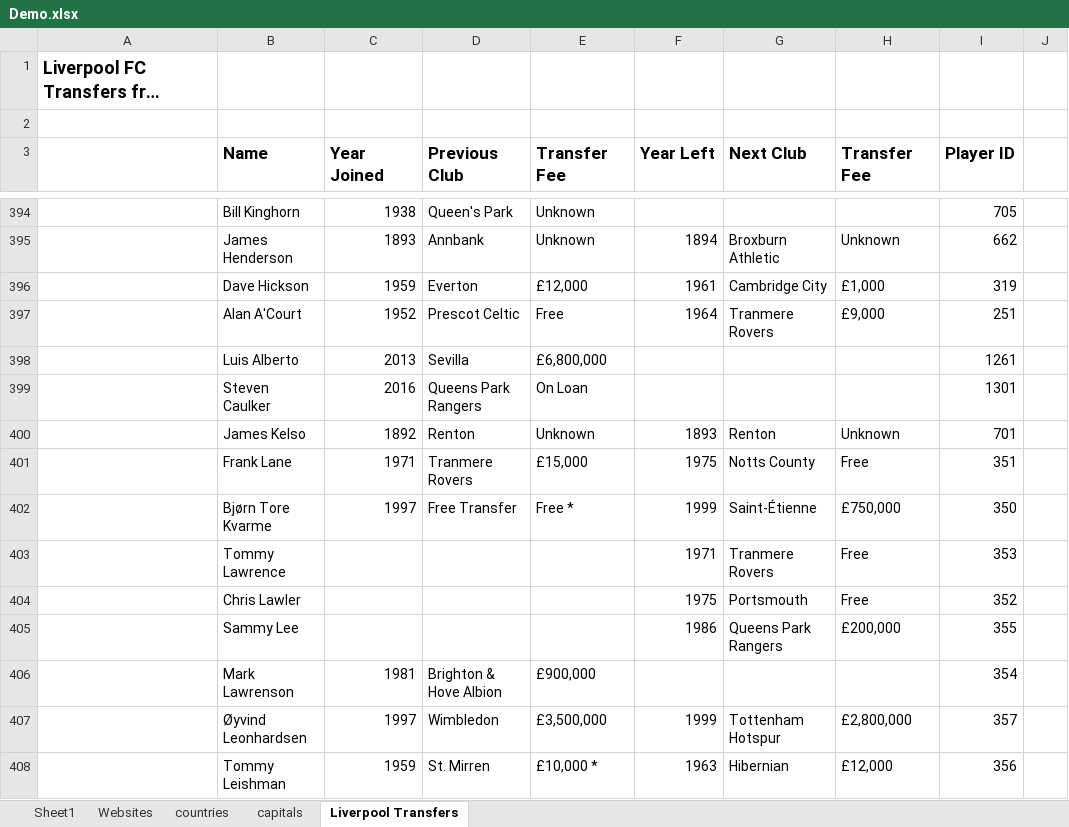
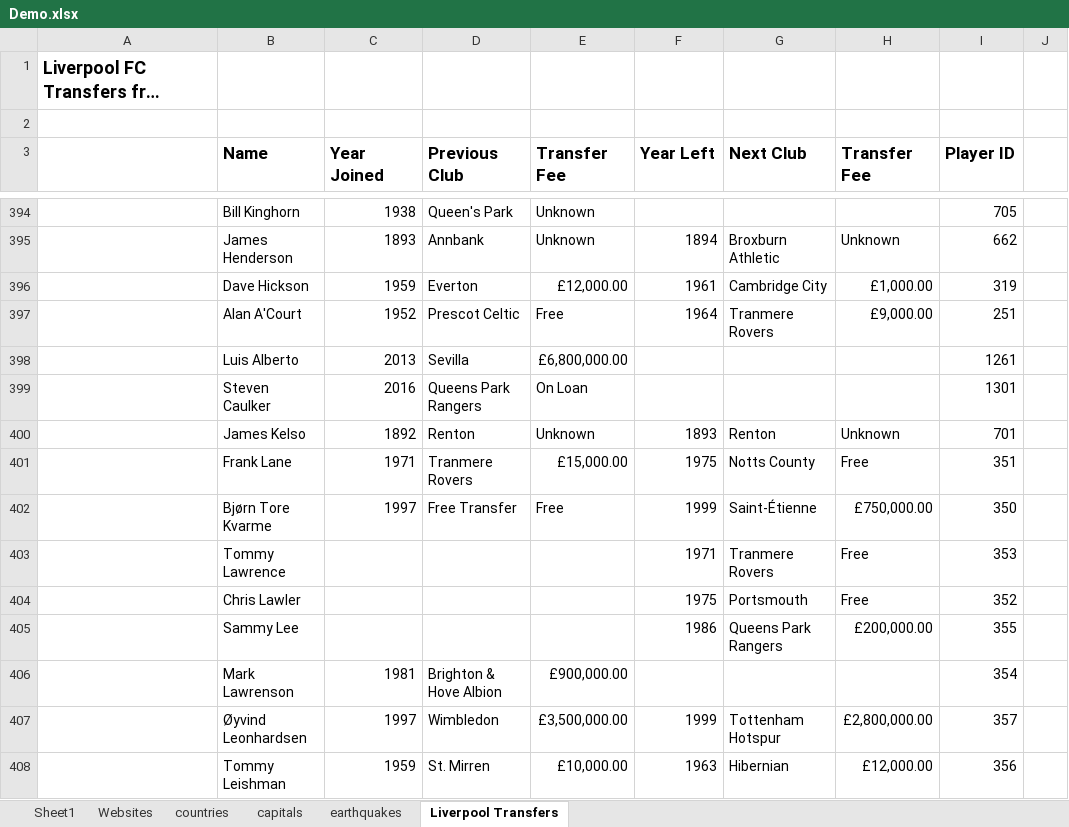
Before and after one commit to deanishe/i-sheet-you-not, an Excel workbook: src/Demo.xlsx, sheet Liverpool Transfers, drawn as a sheet; only a part is shown, gaps mark what is left out; long unchanged cells end in …; values as stored, in another font and other column widths than the file's, no borders; the diff covers the shown part only; the diff names each change by its address in the sheet, - before the commit and + after, or states it on an @@ line.

Commit message:
Add formatting for extracted values

```diff
--- a/src/Demo.xlsx (sheet Liverpool Transfers)
+++ b/src/Demo.xlsx (sheet Liverpool Transfers)
+sheet tab: earthquakes
-E396 (Transfer Fee): £12,000
+E396 (Transfer Fee): £12,000.00
-H396 (Transfer Fee): £1,000
+H396 (Transfer Fee): £1,000.00
-H397 (Transfer Fee): £9,000
+H397 (Transfer Fee): £9,000.00
-E398 (Transfer Fee): £6,800,000
+E398 (Transfer Fee): £6,800,000.00
-E401 (Transfer Fee): £15,000
+E401 (Transfer Fee): £15,000.00
-E402 (Transfer Fee): Free *
+E402 (Transfer Fee): Free
-H402 (Transfer Fee): £750,000
+H402 (Transfer Fee): £750,000.00
-H405 (Transfer Fee): £200,000
+H405 (Transfer Fee): £200,000.00
-E406 (Transfer Fee): £900,000
+E406 (Transfer Fee): £900,000.00
-E407 (Transfer Fee): £3,500,000
+E407 (Transfer Fee): £3,500,000.00
-H407 (Transfer Fee): £2,800,000
+H407 (Transfer Fee): £2,800,000.00
-E408 (Transfer Fee): £10,000 *
+E408 (Transfer Fee): £10,000.00
-H408 (Transfer Fee): £12,000
+H408 (Transfer Fee): £12,000.00
```
Also changed, not shown: 652 edited cells elsewhere in this sheet, 7 other files.
